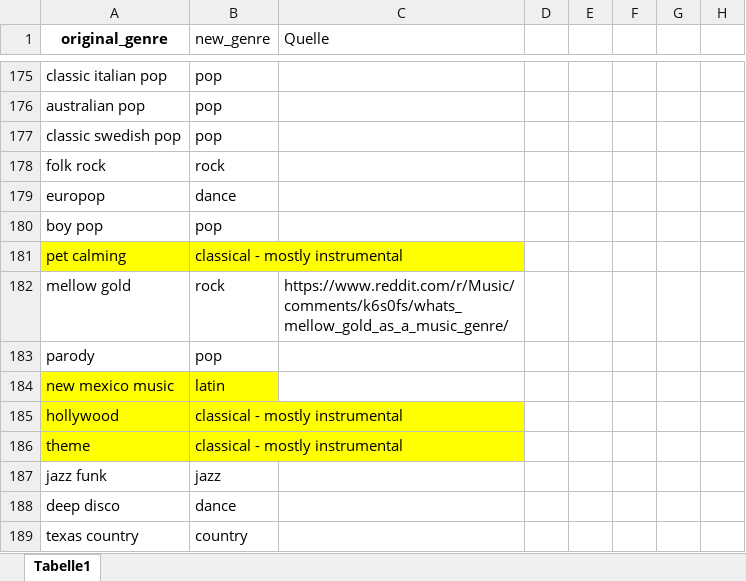
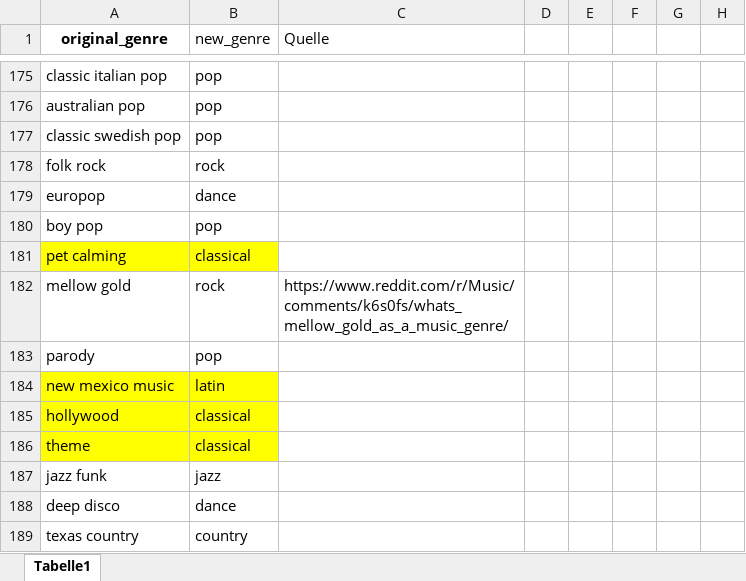
Before and after one commit to NicoSchwarzer/Data_Science_Project, an Excel workbook: unique_genres.xlsx, sheet Tabelle1, drawn as a sheet; only a part is shown, gaps mark what is left out; values as stored, in another font and other column widths than the file's, no borders; the diff covers the shown part only; the diff names each change by its address in the sheet, - before the commit and + after, or states it on an @@ line.

Commit message:
Some new genres added (also including the last fm API)

```diff
--- a/unique_genres.xlsx (sheet Tabelle1)
+++ b/unique_genres.xlsx (sheet Tabelle1)
-B181 (new_genre): classical - mostly instrumental
+B181 (new_genre): classical
-B185:B186 (new_genre): classical - mostly instrumental
+B185:B186 (new_genre): classical
```
Also changed, not shown: 47 added rows, 36 edited cells and cell formats elsewhere in this sheet.
